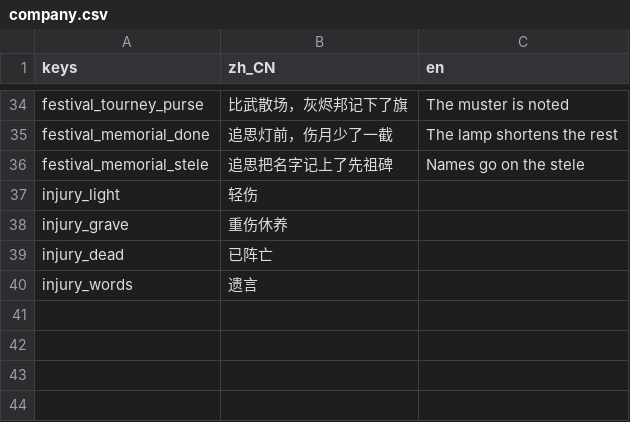
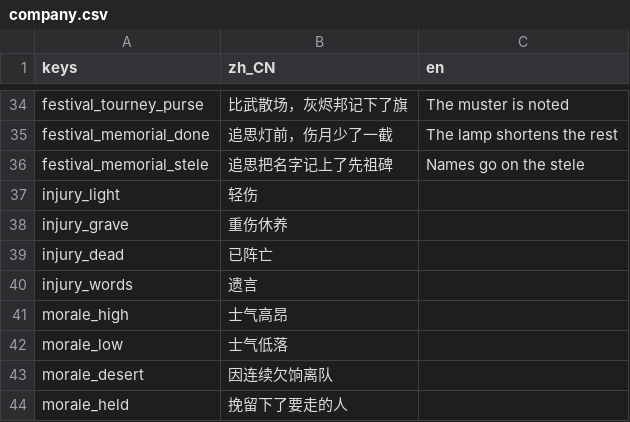
Before and after one commit to wuyongjia666-droid/CenturyKnights, a CSV file: project/data/locale/company.csv, drawn as a sheet; only a part is shown, gaps mark what is left out.

```diff
--- a/project/data/locale/company.csv
+++ b/project/data/locale/company.csv
@@ -40 +40,5 @@ injury_dead,已阵亡,
 injury_words,遗言,
+morale_high,士气高昂,
+morale_low,士气低落,
+morale_desert,因连续欠饷离队,
+morale_held,挽留下了要走的人,
```
Also changed, not shown: 6 other files.
